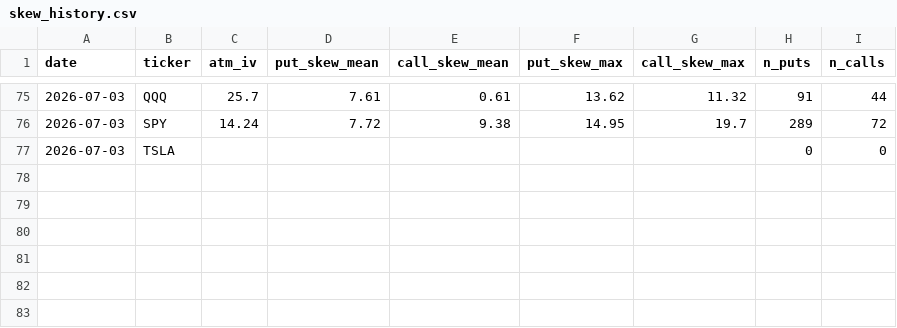
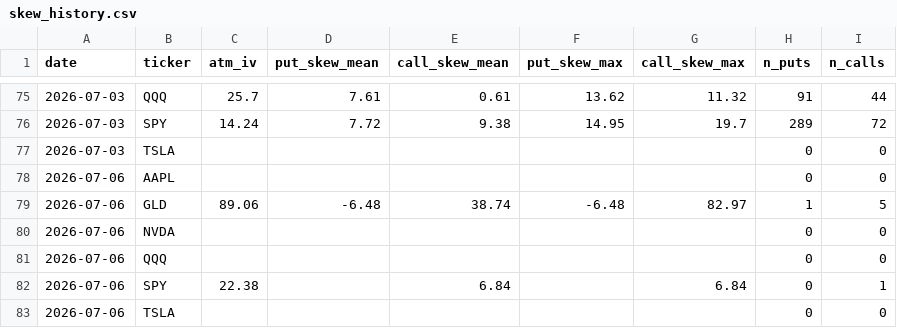
Before and after one commit to jaamesm/options-pricer, a CSV file: data/skew_history.csv, drawn as a sheet; only a part is shown, gaps mark what is left out; the diff names each change by its address in the sheet, - before the commit and + after, or states it on an @@ line.

```diff
--- a/data/skew_history.csv
+++ b/data/skew_history.csv
+row 78: 2026-07-06 | AAPL |  |  |  |  |  | 0 | 0
+row 79: 2026-07-06 | GLD | 89.06 | -6.48 | 38.74 | -6.48 | 82.97 | 1 | 5
+row 80: 2026-07-06 | NVDA |  |  |  |  |  | 0 | 0
+row 81: 2026-07-06 | QQQ |  |  |  |  |  | 0 | 0
+row 82: 2026-07-06 | SPY | 22.38 |  | 6.84 |  | 6.84 | 0 | 1
+row 83: 2026-07-06 | TSLA |  |  |  |  |  | 0 | 0
```
Also changed, not shown: data/gld_signals.csv, 15 other files.
